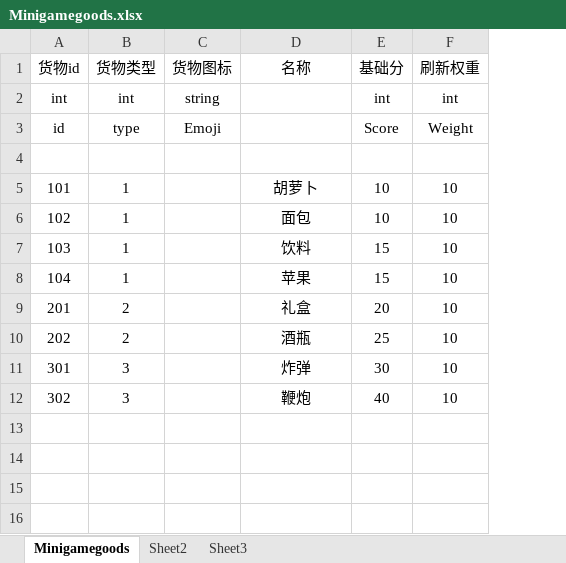
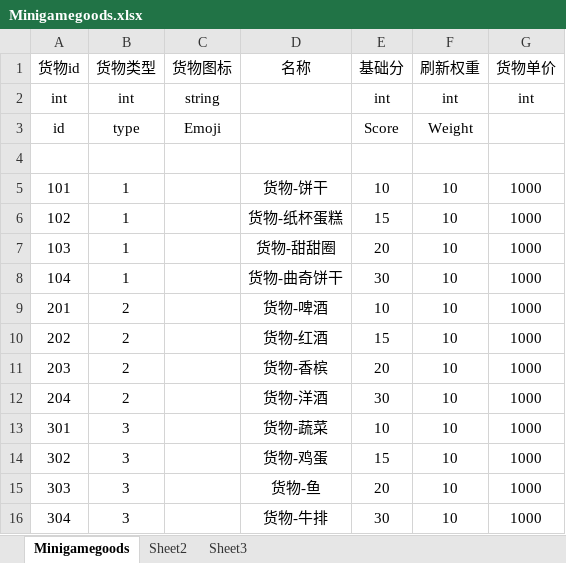
Before and after one commit to yanhailong/jjg2026, an Excel workbook: hall/resources/sample/Minigamegoods.xlsx, sheet Minigamegoods, drawn as a sheet; values as stored, in another font and other column widths than the file's, no borders; addresses are those after the commit; the diff names each change by its address in the sheet, - before the commit and + after, or states it on an @@ line.

```diff
--- a/hall/resources/sample/Minigamegoods.xlsx (sheet Minigamegoods)
+++ b/hall/resources/sample/Minigamegoods.xlsx (sheet Minigamegoods)
+column G (货物单价), rows 2-10: int |  |  | 1000 | 1000 | 1000 | 1000 | 1000 | 1000; rows 13-14: 1000 | 1000
-D5 (名称): 胡萝卜
+D5 (名称): 货物-饼干
-D6 (名称): 面包
+D6 (名称): 货物-纸杯蛋糕
-E6 (基础分): 10
+E6 (基础分): 15
-D7 (名称): 饮料
+D7 (名称): 货物-甜甜圈
-E7 (基础分): 15
+E7 (基础分): 20
-D8 (名称): 苹果
+D8 (名称): 货物-曲奇饼干
-E8 (基础分): 15
+E8 (基础分): 30
-D9 (名称): 礼盒
+D9 (名称): 货物-啤酒
-E9 (基础分): 20
+E9 (基础分): 10
-D10 (名称): 酒瓶
+D10 (名称): 货物-红酒
-E10 (基础分): 25
+E10 (基础分): 15
+row 11: 203 | 2 |  | 货物-香槟 | 20 | 10 | 1000
+row 12: 204 | 2 |  | 货物-洋酒 | 30 | 10 | 1000
-D13 (名称): 炸弹
+D13 (名称): 货物-蔬菜
-E13 (基础分): 30
+E13 (基础分): 10
-D14 (名称): 鞭炮
+D14 (名称): 货物-鸡蛋
-E14 (基础分): 40
+E14 (基础分): 15
+row 15: 303 | 3 |  | 货物-鱼 | 20 | 10 | 1000
+row 16: 304 | 3 |  | 货物-牛排 | 30 | 10 | 1000
```
Also changed, not shown: hall/resources/sample/BuildingSkin.xlsx, hall/resources/sample/BuildingUpgradeTable.xlsx, 20 other files.
